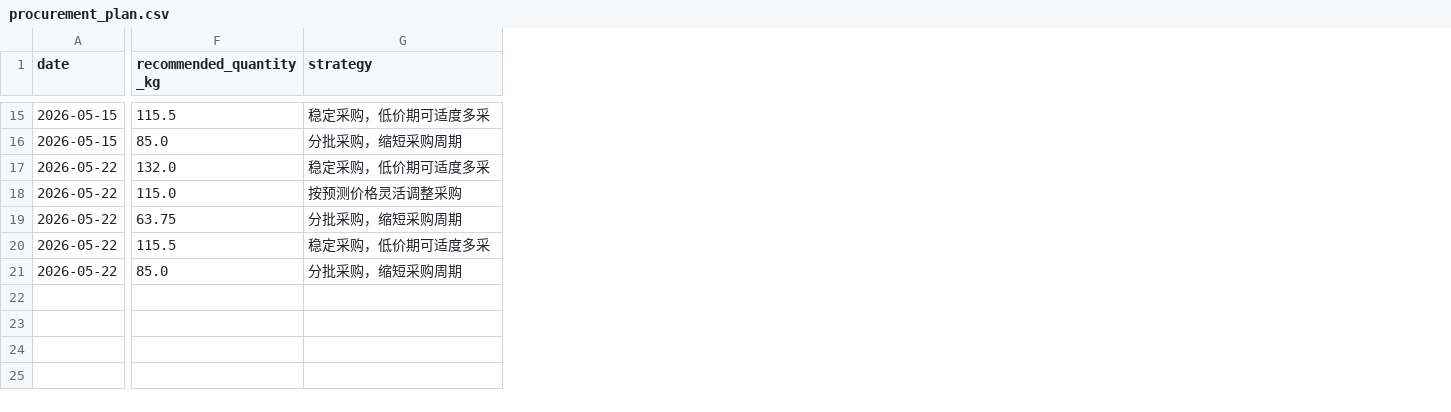
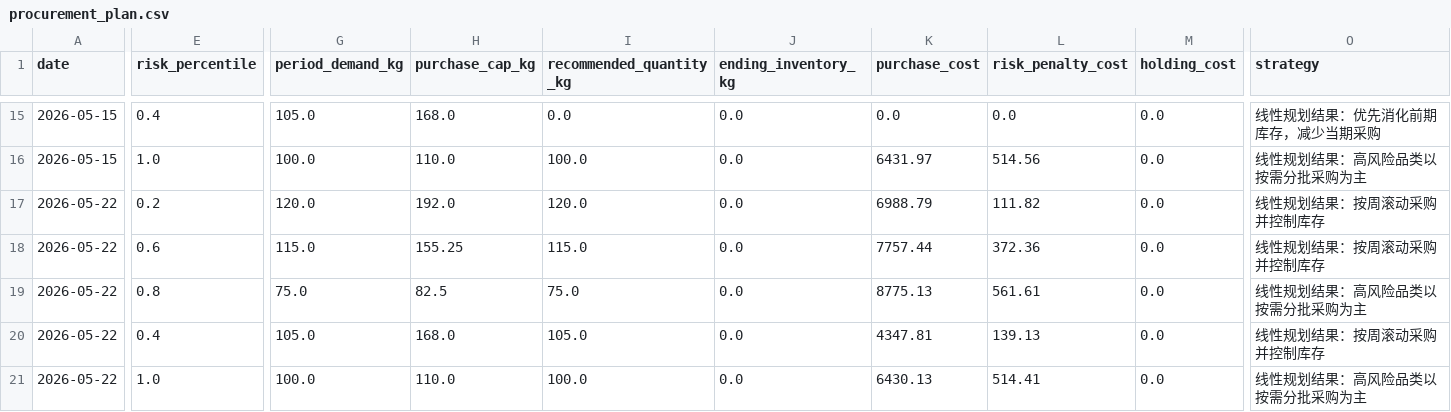
Before and after one commit to atlas-dev-io/fruit-price-analysis, a CSV file: outputs/tables/procurement_plan.csv, drawn as a sheet; only a part is shown, gaps mark what is left out; addresses are those after the commit; the diff covers the shown part only; the diff names each change by its address in the sheet, - before the commit and + after, or states it on an @@ line.

```diff
--- a/outputs/tables/procurement_plan.csv
+++ b/outputs/tables/procurement_plan.csv
+column E (risk_percentile), rows 15-21: 0.4 | 1.0 | 0.2 | 0.6 | 0.8 | 0.4 | 1.0
+column G (period_demand_kg), rows 15-21: 105.0 | 100.0 | 120.0 | 115.0 | 75.0 | 105.0 | 100.0
+column H (purchase_cap_kg), rows 15-21: 168.0 | 110.0 | 192.0 | 155.25 | 82.5 | 168.0 | 110.0
+column J (ending_inventory_kg), rows 15-21: all 0.0
+column K (purchase_cost), rows 15-21: 0.0 | 6431.97 | 6988.79 | 7757.44 | 8775.13 | 4347.81 | 6430.13
+column L (risk_penalty_cost), rows 15-21: 0.0 | 514.56 | 111.82 | 372.36 | 561.61 | 139.13 | 514.41
+column M (holding_cost), rows 15-21: all 0.0
-I15 (recommended_quantity_kg): 115.5
+I15 (recommended_quantity_kg): 0.0
-O15 (strategy): 稳定采购，低价期可适度多采
+O15 (strategy): 线性规划结果：优先消化前期库存，减少当期采购
-I16 (recommended_quantity_kg): 85.0
+I16 (recommended_quantity_kg): 100.0
-O16 (strategy): 分批采购，缩短采购周期
+O16 (strategy): 线性规划结果：高风险品类以按需分批采购为主
-I17 (recommended_quantity_kg): 132.0
+I17 (recommended_quantity_kg): 120.0
-O17 (strategy): 稳定采购，低价期可适度多采
+O17 (strategy): 线性规划结果：按周滚动采购并控制库存
-O18 (strategy): 按预测价格灵活调整采购
+O18 (strategy): 线性规划结果：按周滚动采购并控制库存
-I19 (recommended_quantity_kg): 63.75
+I19 (recommended_quantity_kg): 75.0
-O19 (strategy): 分批采购，缩短采购周期
+O19 (strategy): 线性规划结果：高风险品类以按需分批采购为主
-I20 (recommended_quantity_kg): 115.5
+I20 (recommended_quantity_kg): 105.0
-O20 (strategy): 稳定采购，低价期可适度多采
+O20 (strategy): 线性规划结果：按周滚动采购并控制库存
-I21 (recommended_quantity_kg): 85.0
+I21 (recommended_quantity_kg): 100.0
-O21 (strategy): 分批采购，缩短采购周期
+O21 (strategy): 线性规划结果：高风险品类以按需分批采购为主
```
Also changed, not shown: 1 added column and 23 edited cells elsewhere in this file, 2 other files.
